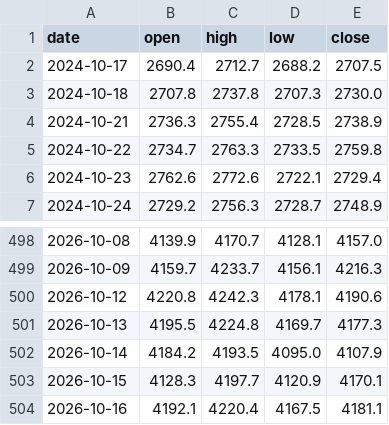
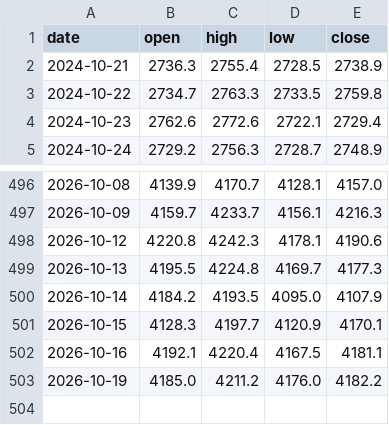
Before and after one commit to Allenvip1/G-P-C-R, a CSV file: data/price_gold.csv, drawn as a sheet; only a part is shown, gaps mark what is left out; removed rows and columns are numbered as before the commit, all else as after; the diff names each change by its address in the sheet, - before the commit and + after, or states it on an @@ line.

```diff
--- a/data/price_gold.csv
+++ b/data/price_gold.csv
-row 2: 2024-10-17 | 2690.4 | 2712.7 | 2688.2 | 2707.5
-row 3: 2024-10-18 | 2707.8 | 2737.8 | 2707.3 | 2730.0
+row 503: 2026-10-19 | 4185.0 | 4211.2 | 4176.0 | 4182.2
```
Also changed, not shown: data/price_silver.csv, 1 other file.
